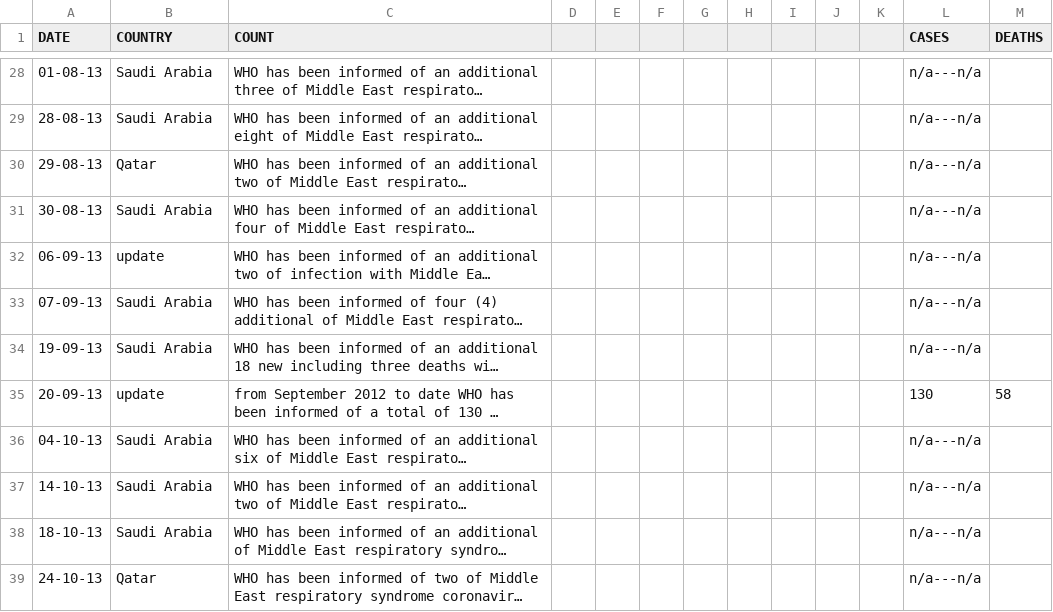
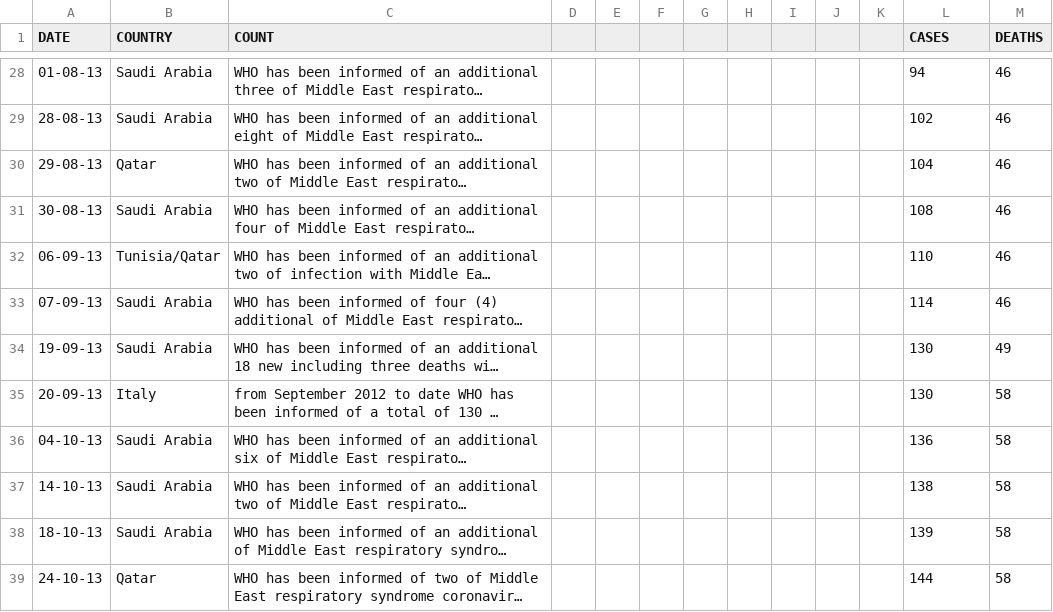
Before and after one commit to aashishdugar/DON, a CSV file: death_count4.csv, drawn as a sheet; only a part is shown, gaps mark what is left out; long unchanged cells end in …; the diff covers the shown part only; the diff names each change by its address in the sheet, - before the commit and + after, or states it on an @@ line.

Commit message:
Death Count v2.5
- Fixed all deaths/cases values
- Fixed most of of the countries values
- Removed some redundant entries

```diff
--- a/death_count4.csv
+++ b/death_count4.csv
-L28 (CASES): n/a---n/a
+L28 (CASES): 94
-M28:M33 (DEATHS): (empty)
+M28:M33 (DEATHS): 46
-L29 (CASES): n/a---n/a
+L29 (CASES): 102
-L30 (CASES): n/a---n/a
+L30 (CASES): 104
-L31 (CASES): n/a---n/a
+L31 (CASES): 108
-B32 (COUNTRY): update
+B32 (COUNTRY): Tunisia/Qatar
-L32 (CASES): n/a---n/a
+L32 (CASES): 110
-L33 (CASES): n/a---n/a
+L33 (CASES): 114
-L34 (CASES): n/a---n/a
+L34 (CASES): 130
-M34 (DEATHS): (empty)
+M34 (DEATHS): 49
-B35 (COUNTRY): update
+B35 (COUNTRY): Italy
-L36 (CASES): n/a---n/a
+L36 (CASES): 136
-M36:M39 (DEATHS): (empty)
+M36:M39 (DEATHS): 58
-L37 (CASES): n/a---n/a
+L37 (CASES): 138
-L38 (CASES): n/a---n/a
+L38 (CASES): 139
-L39 (CASES): n/a---n/a
+L39 (CASES): 144
```
Also changed, not shown: 8 added rows, 7 removed rows and 113 edited cells elsewhere in this file.
